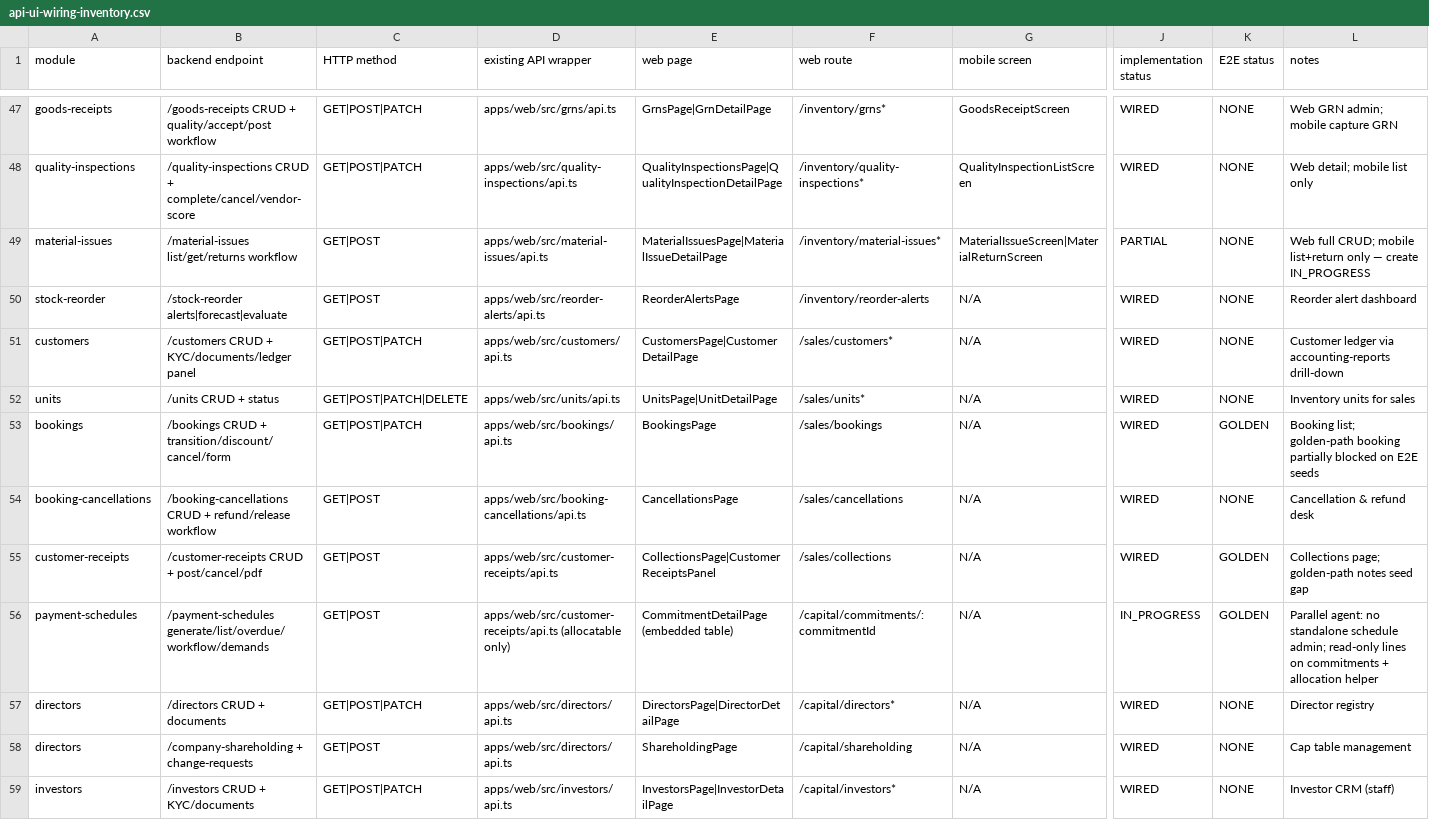
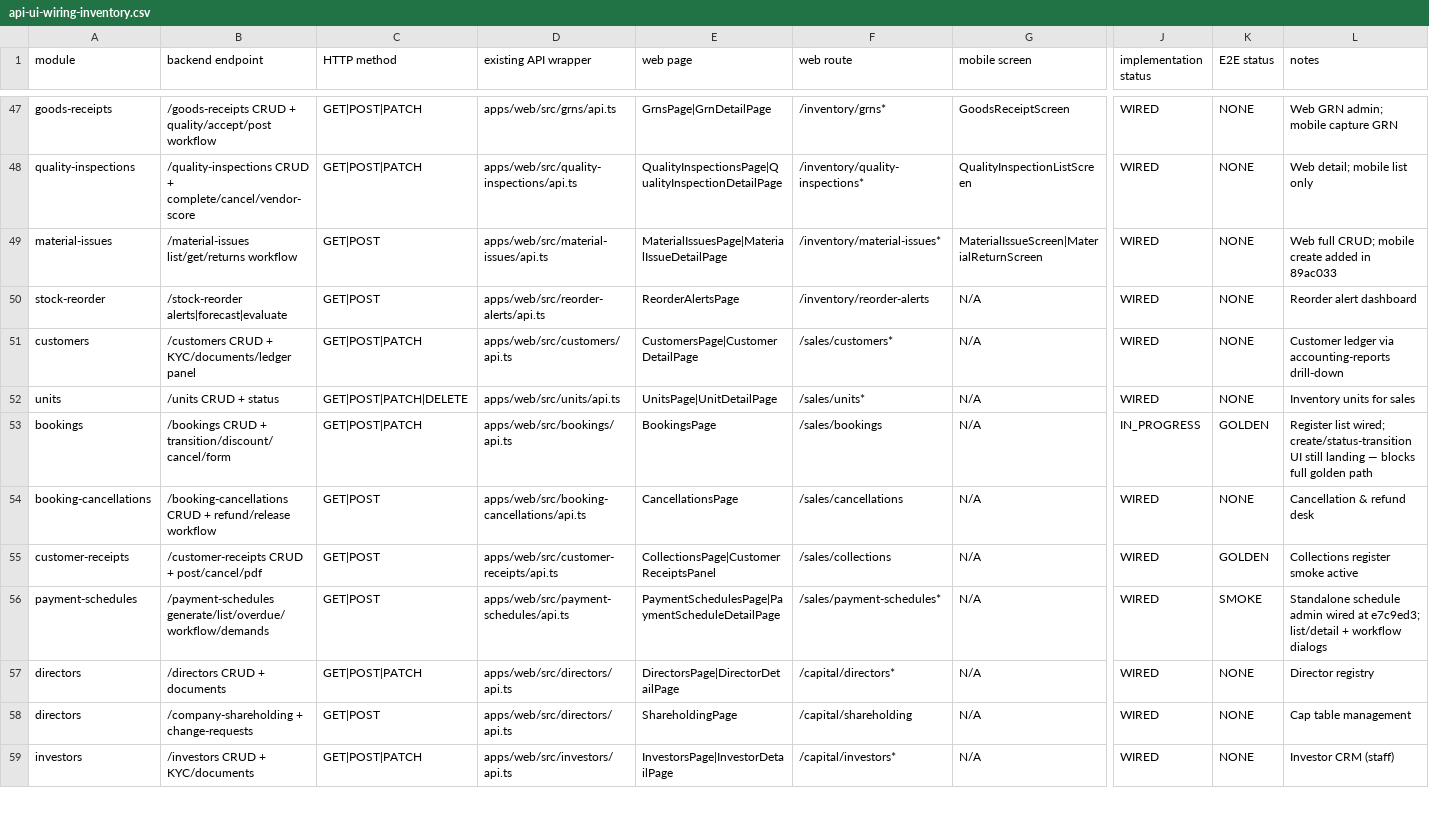
Before and after one commit to luxariadevelopers/luxaria-project, a CSV file: docs/audit/frontend/api-ui-wiring-inventory.csv, drawn as a sheet; only a part is shown, gaps mark what is left out; the diff covers the shown part only; the diff names each change by its address in the sheet, - before the commit and + after, or states it on an @@ line.

```diff
--- a/docs/audit/frontend/api-ui-wiring-inventory.csv
+++ b/docs/audit/frontend/api-ui-wiring-inventory.csv
-J49 (implementation status): PARTIAL
+J49 (implementation status): WIRED
-L49 (notes): …CRUD; mobile list+return only — create IN_PROGRESS
+L49 (notes): …CRUD; mobile create added in 89ac033
-J53 (implementation status): WIRED
+J53 (implementation status): IN_PROGRESS
-L53 (notes): Booking list; golden-path booking partially blocked on E2E seeds
+L53 (notes): Register list wired; create/status-transition UI still landing — blocks full golden path
-L55 (notes): Collections page; golden-path notes seed gap
+L55 (notes): Collections register smoke active
-D56 (existing API wrapper): apps/web/src/customer-receipts/api.ts (allocatable only)
+D56 (existing API wrapper): apps/web/src/payment-schedules/api.ts
-E56 (web page): CommitmentDetailPage (embedded table)
+E56 (web page): PaymentSchedulesPage|PaymentScheduleDetailPage
-F56 (web route): /capital/commitments/:commitmentId
+F56 (web route): /sales/payment-schedules*
-J56 (implementation status): IN_PROGRESS
+J56 (implementation status): WIRED
-K56 (E2E status): GOLDEN
+K56 (E2E status): SMOKE
-L56 (notes): Parallel agent: no standalone schedule admin; read-only lines on commitments + allocation helper
+L56 (notes): Standalone schedule admin wired at e7c9ed3; list/detail + workflow dialogs
```
Also changed, not shown: 34 edited cells elsewhere in this file, 8 other files.
